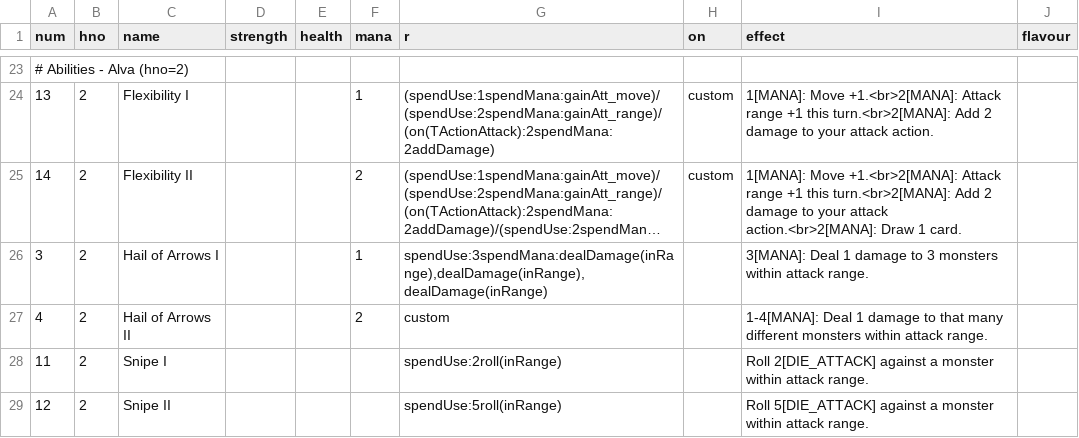
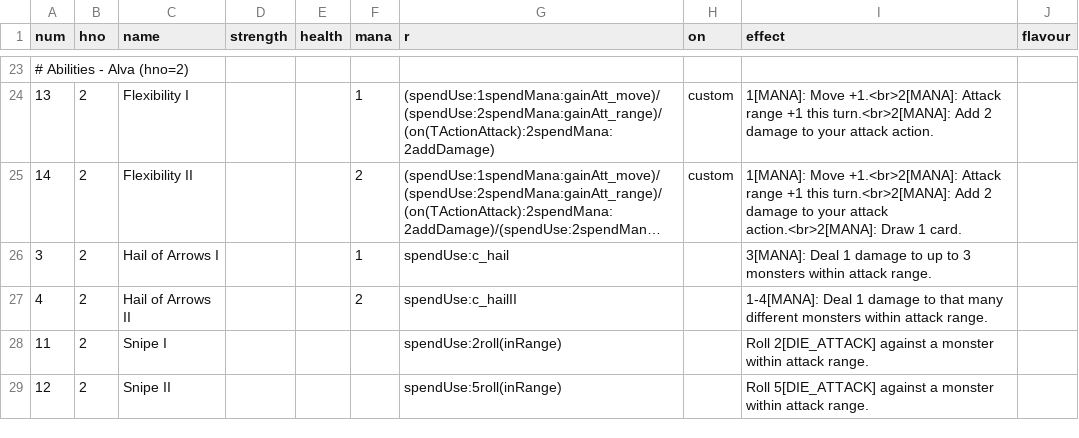
Before and after one commit to elaskavaia/bga-fate, a CSV file: misc/card_ability_material.csv, drawn as a sheet; only a part is shown, gaps mark what is left out; long unchanged cells end in …; the diff names each change by its address in the sheet, - before the commit and + after, or states it on an @@ line.

```diff
--- a/misc/card_ability_material.csv
+++ b/misc/card_ability_material.csv
-G26 (r): spendUse:3spendMana:dealDamage(inRange),dealDamage(inRange),dealDamage(inRange)
+G26 (r): spendUse:c_hail
-I26 (effect): …damage to 3 monsters…
+I26 (effect): …damage to up to 3 monsters…
-G27 (r): custom
+G27 (r): spendUse:c_hailII
```
Also changed, not shown: misc/op_material.csv, 17 other files.
